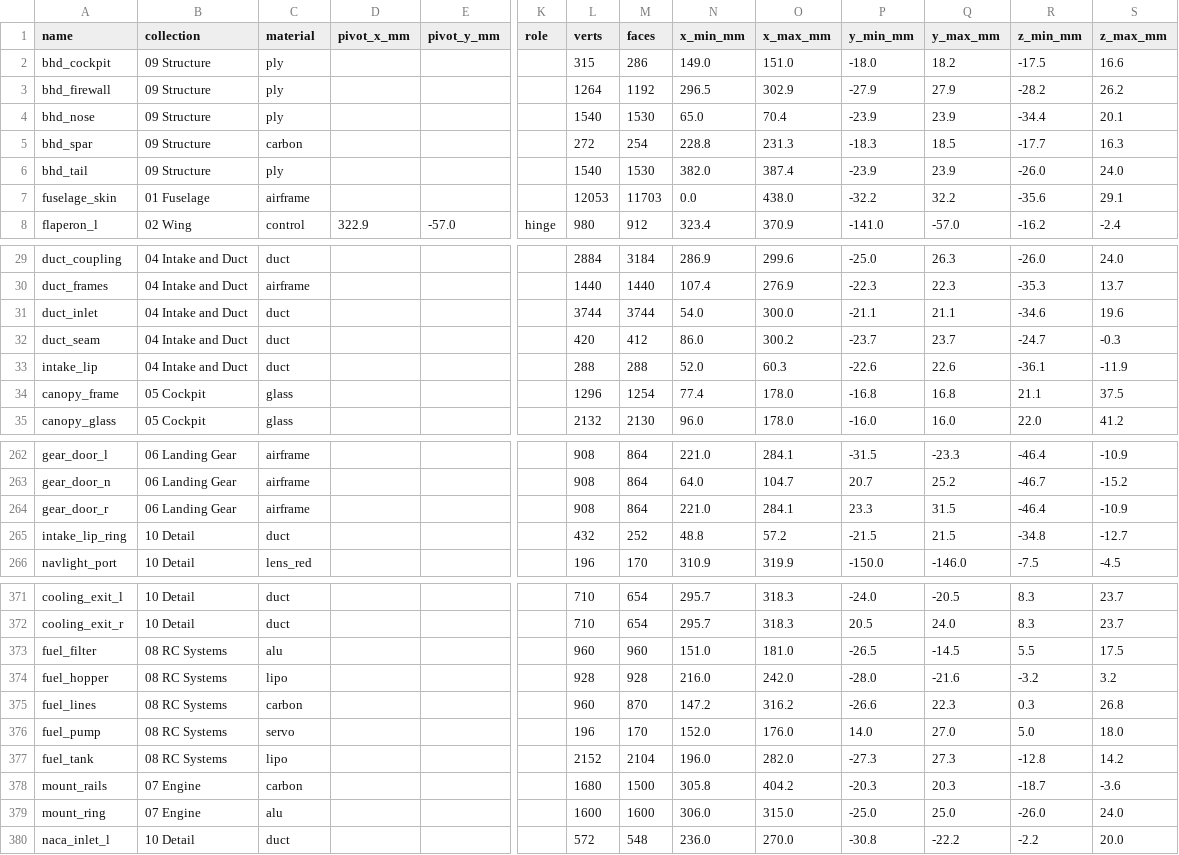
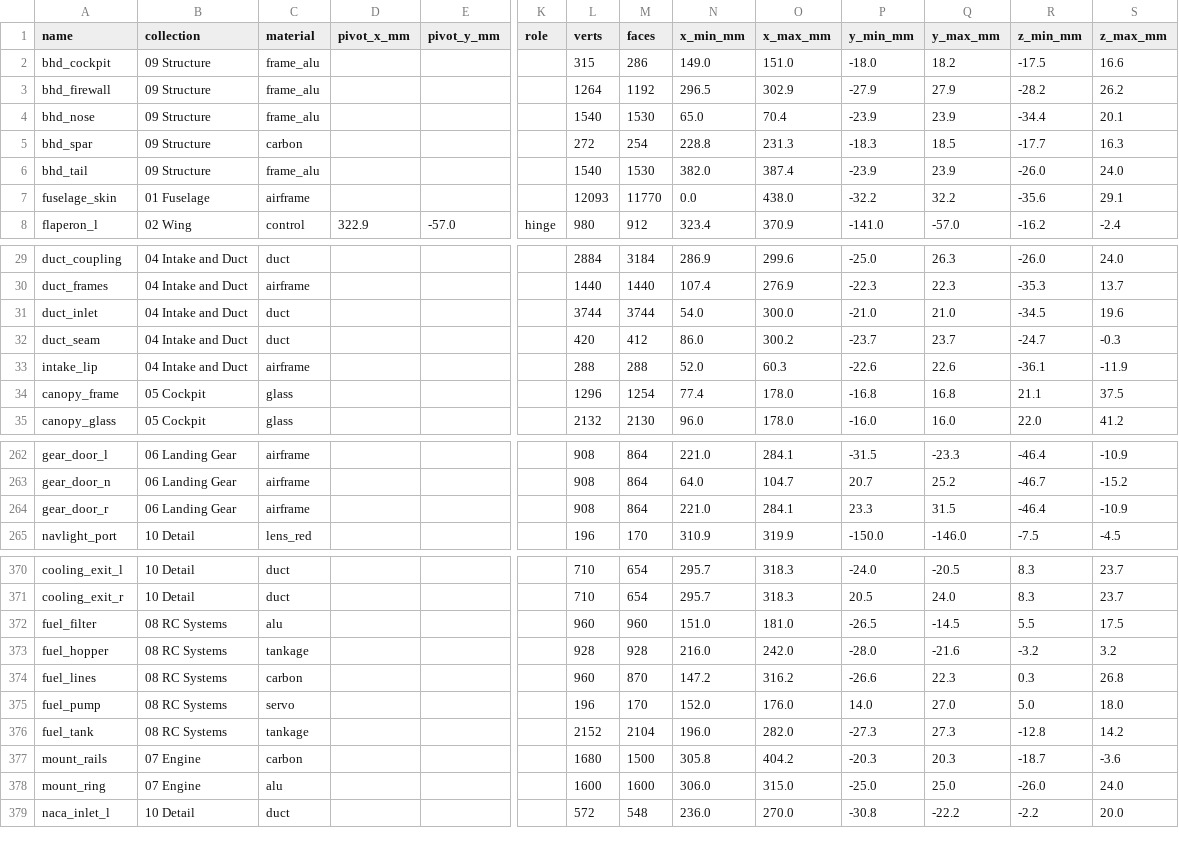
Before and after one commit to krabduke/rc-jet, a CSV file: build/parts.csv, drawn as a sheet; only a part is shown, gaps mark what is left out; removed rows and columns are numbered as before the commit, all else as after; rows hold the shown columns only; the diff covers the shown part only; the diff names each change by its address in the sheet, - before the commit and + after, or states it on an @@ line.

```diff
--- a/build/parts.csv
+++ b/build/parts.csv
-C2:C4 (material): ply
+C2:C4 (material): frame_alu
-C6 (material): ply
+C6 (material): frame_alu
-L7 (verts): 12053
+L7 (verts): 12093
-M7 (faces): 11703
+M7 (faces): 11770
-P31 (y_min_mm): -21.1
+P31 (y_min_mm): -21.0
-Q31 (y_max_mm): 21.1
+Q31 (y_max_mm): 21.0
-R31 (z_min_mm): -34.6
+R31 (z_min_mm): -34.5
-C33 (material): duct
+C33 (material): airframe
-row 265: intake_lip_ring | 10 Detail | duct |  |  |  | 432 | 252 | 48.8 | 57.2 | -21.5 | 21.5 | -34.8 | -12.7
-C373 (material): lipo
+C373 (material): tankage
-C376 (material): lipo
+C376 (material): tankage
```
Also changed, not shown: 52 edited cells elsewhere in this file, 7 other files.
